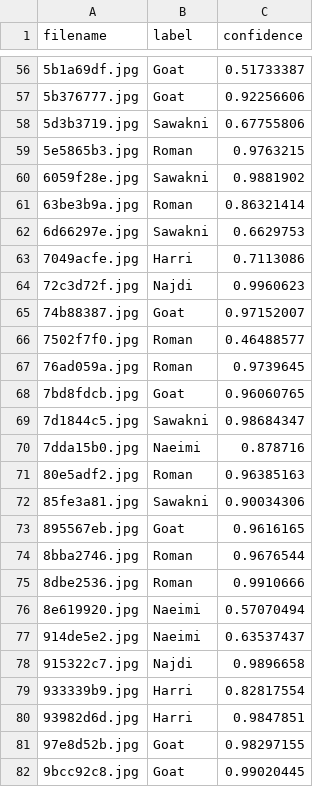
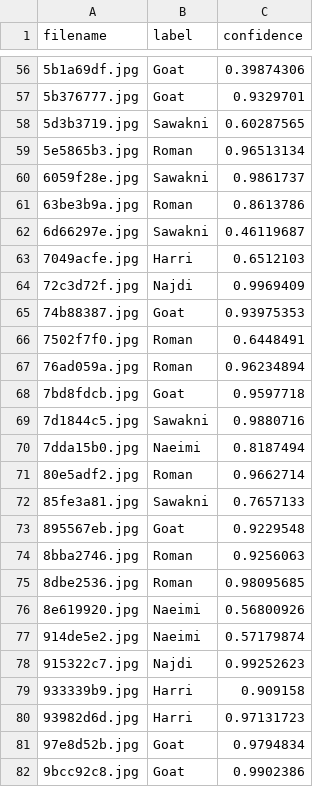
Before and after one commit to ahmedsalim3/sheep-classification-challenge, a CSV file: results/submission_with_confidence.csv, drawn as a sheet; only a part is shown, gaps mark what is left out; the diff covers the shown part only.

```diff
--- a/results/submission_with_confidence.csv
+++ b/results/submission_with_confidence.csv
@@ -56,27 +56,27 @@ filename,label,confidence
-5b1a69df.jpg,Goat,0.51733387
-5b376777.jpg,Goat,0.92256606
-5d3b3719.jpg,Sawakni,0.67755806
-5e5865b3.jpg,Roman,0.9763215
-6059f28e.jpg,Sawakni,0.9881902
-63be3b9a.jpg,Roman,0.86321414
-6d66297e.jpg,Sawakni,0.6629753
-7049acfe.jpg,Harri,0.7113086
-72c3d72f.jpg,Najdi,0.9960623
-74b88387.jpg,Goat,0.97152007
-7502f7f0.jpg,Roman,0.46488577
-76ad059a.jpg,Roman,0.9739645
-7bd8fdcb.jpg,Goat,0.96060765
-7d1844c5.jpg,Sawakni,0.98684347
-7dda15b0.jpg,Naeimi,0.878716
-80e5adf2.jpg,Roman,0.96385163
-85fe3a81.jpg,Sawakni,0.90034306
-895567eb.jpg,Goat,0.9616165
-8bba2746.jpg,Roman,0.9676544
-8dbe2536.jpg,Roman,0.9910666
-8e619920.jpg,Naeimi,0.57070494
-914de5e2.jpg,Naeimi,0.63537437
-915322c7.jpg,Najdi,0.9896658
-933339b9.jpg,Harri,0.82817554
-93982d6d.jpg,Harri,0.9847851
-97e8d52b.jpg,Goat,0.98297155
-9bcc92c8.jpg,Goat,0.99020445
+5b1a69df.jpg,Goat,0.39874306
+5b376777.jpg,Goat,0.9329701
+5d3b3719.jpg,Sawakni,0.60287565
+5e5865b3.jpg,Roman,0.96513134
+6059f28e.jpg,Sawakni,0.9861737
+63be3b9a.jpg,Roman,0.8613786
+6d66297e.jpg,Sawakni,0.46119687
+7049acfe.jpg,Harri,0.6512103
+72c3d72f.jpg,Najdi,0.9969409
+74b88387.jpg,Goat,0.93975353
+7502f7f0.jpg,Roman,0.6448491
+76ad059a.jpg,Roman,0.96234894
+7bd8fdcb.jpg,Goat,0.9597718
+7d1844c5.jpg,Sawakni,0.9880716
+7dda15b0.jpg,Naeimi,0.8187494
+80e5adf2.jpg,Roman,0.9662714
+85fe3a81.jpg,Sawakni,0.7657133
+895567eb.jpg,Goat,0.9229548
+8bba2746.jpg,Roman,0.9256063
+8dbe2536.jpg,Roman,0.98095685
+8e619920.jpg,Naeimi,0.56800926
+914de5e2.jpg,Naeimi,0.57179874
+915322c7.jpg,Najdi,0.99252623
+933339b9.jpg,Harri,0.909158
+93982d6d.jpg,Harri,0.97131723
+97e8d52b.jpg,Goat,0.9794834
+9bcc92c8.jpg,Goat,0.9902386
```
Also changed, not shown: 122 edited cells elsewhere in this file, results/submission.csv, 8 other files.
